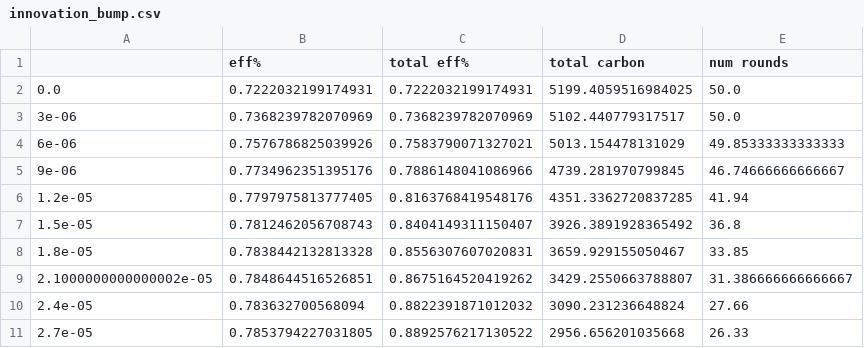
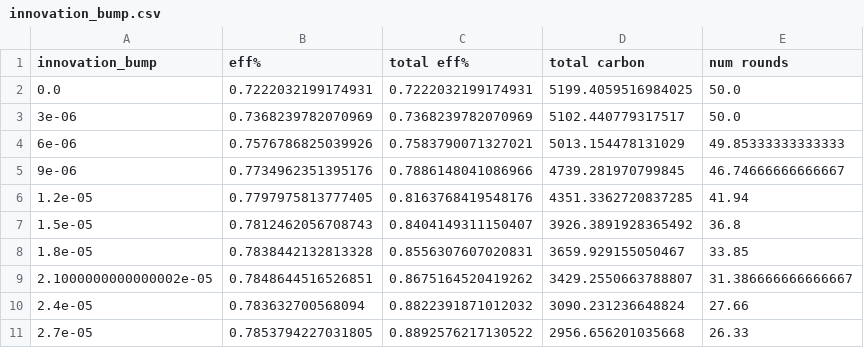
Before and after one commit to milanb17/CS136-project, a CSV file: innovation_bump.csv, drawn as a sheet.

```diff
--- a/innovation_bump.csv
+++ b/innovation_bump.csv
@@ -1,2 +1,2 @@
-,eff%,total eff%,total carbon,num rounds
+innovation_bump,eff%,total eff%,total carbon,num rounds
 0.0,0.7222032199174931,0.7222032199174931,5199.4059516984025,50.0
```
Also changed, not shown: prosection.csv, prosecution_normalization.csv, 2 other files.
